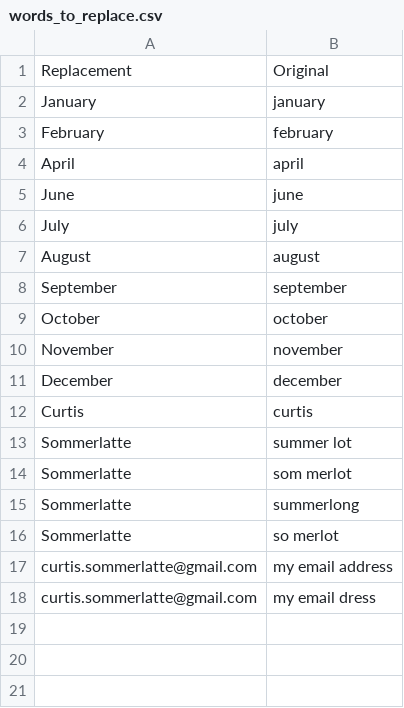
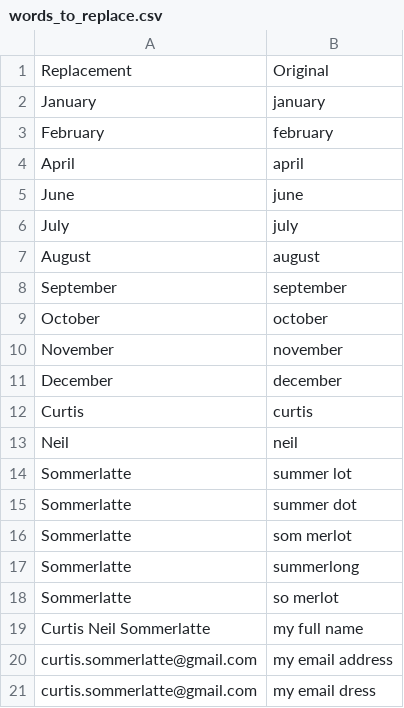
Before and after one commit to csommerl/personal-talon, a CSV file: words_to_replace.csv, drawn as a sheet; the diff names each change by its address in the sheet, - before the commit and + after, or states it on an @@ line.

```diff
--- a/words_to_replace.csv
+++ b/words_to_replace.csv
+row 13: Neil | neil
+row 15: Sommerlatte | summer dot
+row 19: Curtis Neil Sommerlatte | my full name
```
Also changed, not shown: 2 other files.
